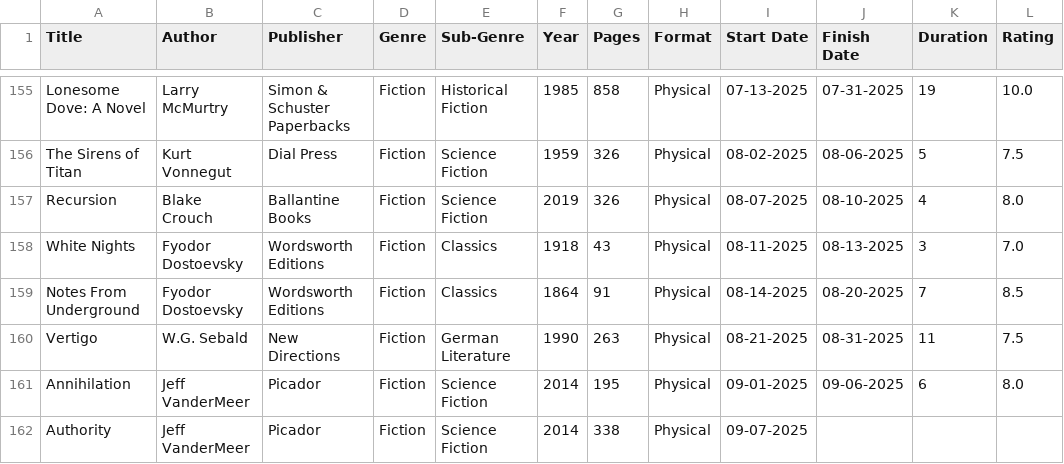
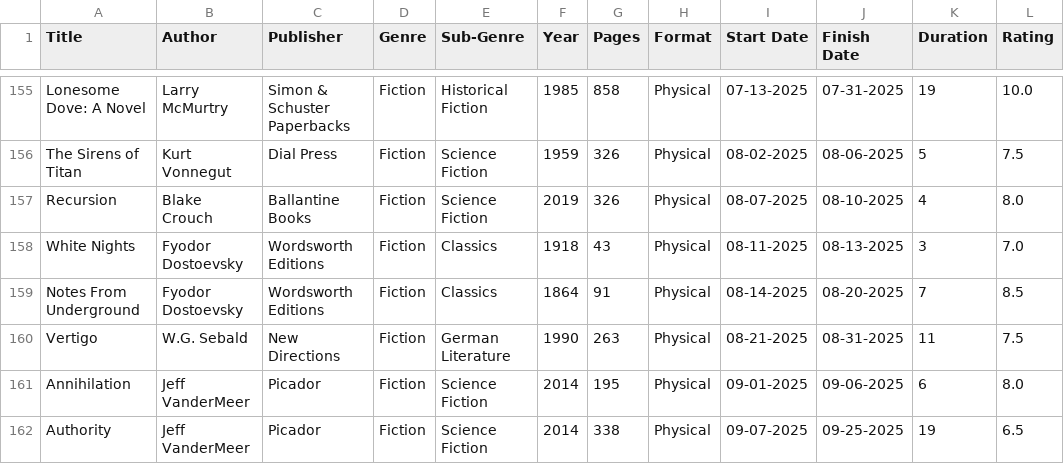
Before and after one commit to noah-kg/reading-habits, a CSV file: BookList.csv, drawn as a sheet; only a part is shown, gaps mark what is left out.

```diff
--- a/BookList.csv
+++ b/BookList.csv
@@ -161,2 +161,2 @@ Vertigo,W.G. Sebald,New Directions,Fiction,German Literature,1990,263,Physical,0
 Annihilation,Jeff VanderMeer,Picador,Fiction,Science Fiction,2014,195,Physical,09-01-2025,09-06-2025,6,8.0
-Authority,Jeff VanderMeer,Picador,Fiction,Science Fiction,2014,338,Physical,09-07-2025,,,
+Authority,Jeff VanderMeer,Picador,Fiction,Science Fiction,2014,338,Physical,09-07-2025,09-25-2025,19,6.5
```
Also changed, not shown: new_covers.csv.
